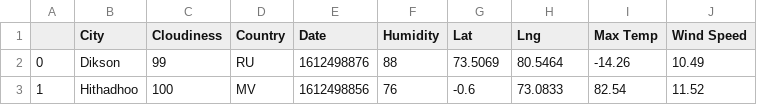
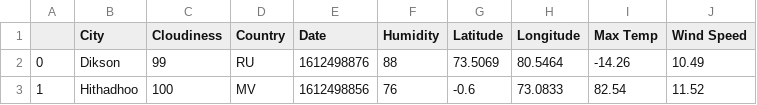
Before and after one commit to corriethomas/Python-API-Challenge, a CSV file: WeatherPy/starter_code/output_data/cities.csv, drawn as a sheet; only a part is shown.

```diff
--- a/WeatherPy/starter_code/output_data/cities.csv
+++ b/WeatherPy/starter_code/output_data/cities.csv
@@ -1,2 +1,2 @@
-,City,Cloudiness,Country,Date,Humidity,Lat,Lng,Max Temp,Wind Speed
+,City,Cloudiness,Country,Date,Humidity,Latitude,Longitude,Max Temp,Wind Speed
 0,Dikson,99,RU,1612498876,88,73.5069,80.5464,-14.26,10.49
```
Also changed, not shown: 13 other files.
